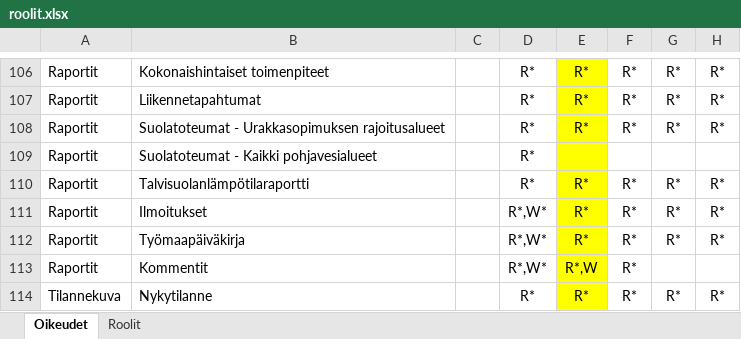
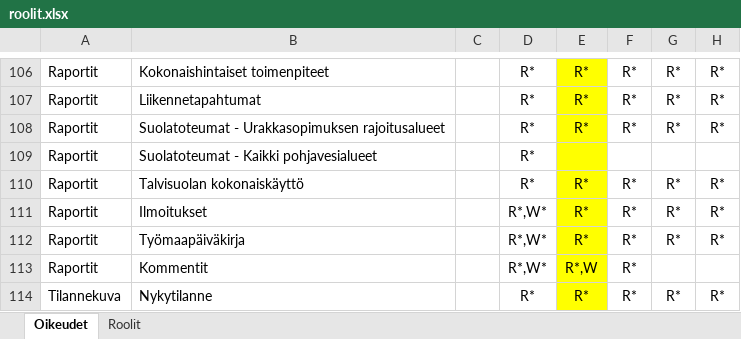
Before and after one commit to finnishtransportagency/harja, an Excel workbook: resources/roolit.xlsx, sheet Oikeudet, drawn as a sheet; only a part is shown, gaps mark what is left out; values as stored, in another font and other column widths than the file's, no borders; the diff names each change by its address in the sheet, - before the commit and + after, or states it on an @@ line.

```diff
--- a/resources/roolit.xlsx (sheet Oikeudet)
+++ b/resources/roolit.xlsx (sheet Oikeudet)
-B110: Talvisuolanlämpötilaraportti
+B110: Talvisuolan kokonaiskäyttö
```
Also changed, not shown: 3 other files.
